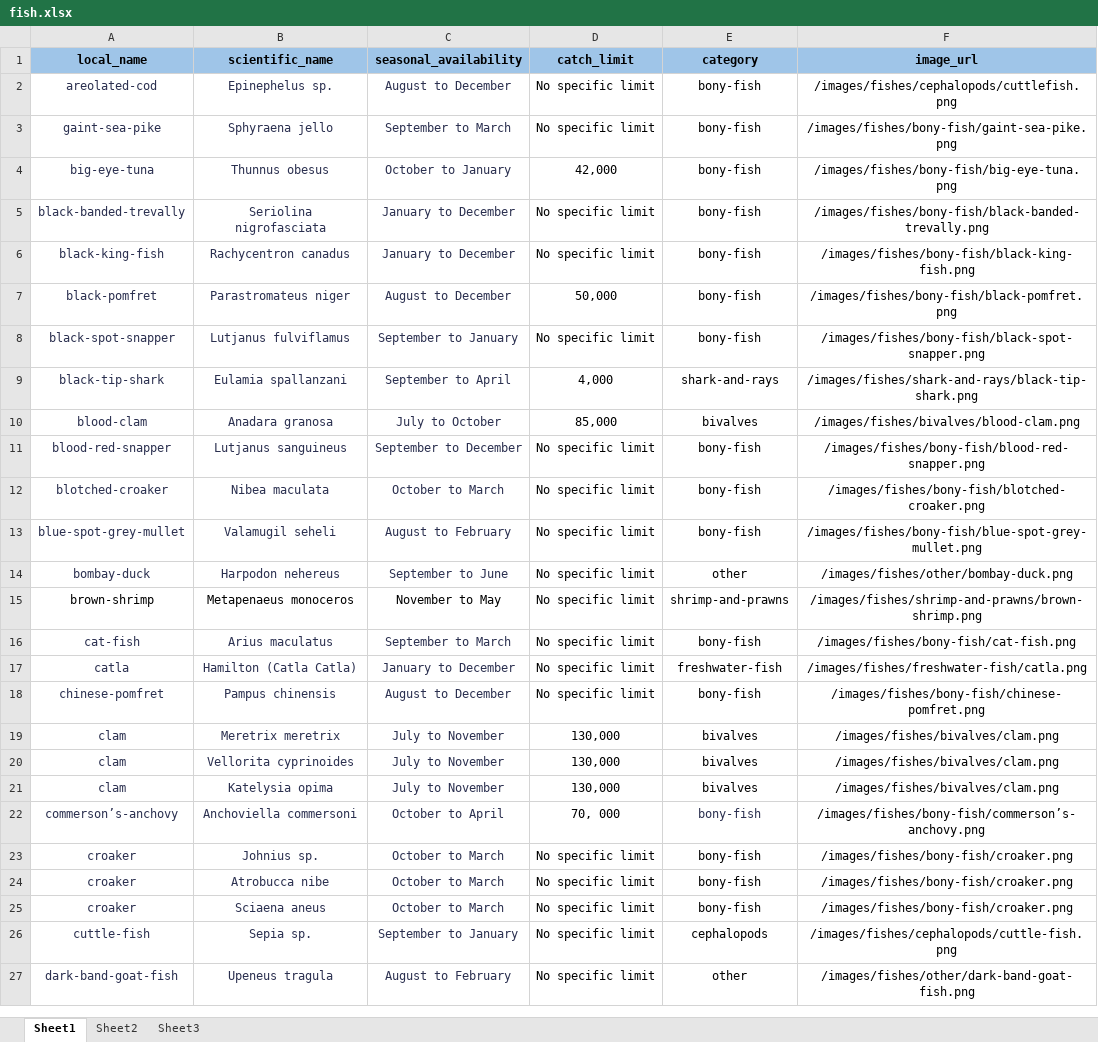
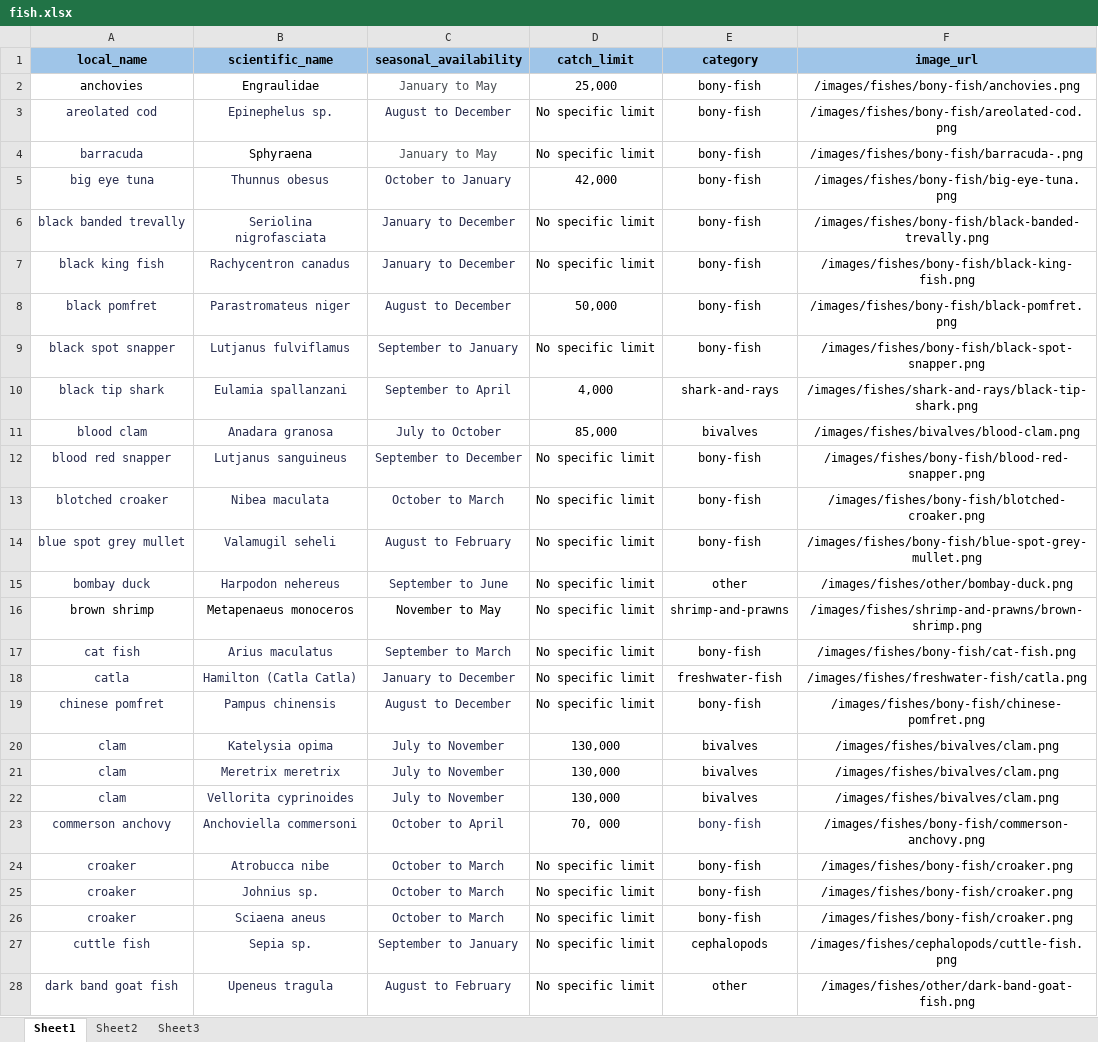
Before and after one commit to Gaurav-Jain-0781/Eco-Harbour, an Excel workbook: Docs/Datasets/fish.xlsx, sheet Sheet1, drawn as a sheet; only a part is shown; values as stored, in another font and other column widths than the file's, no borders; removed rows and columns are numbered as before the commit, all else as after; the diff covers the shown part only; the diff names each change by its address in the sheet, - before the commit and + after, or states it on an @@ line.

```diff
--- a/Docs/Datasets/fish.xlsx (sheet Sheet1)
+++ b/Docs/Datasets/fish.xlsx (sheet Sheet1)
+row 2: anchovies | Engraulidae | January to May | 25,000 | bony-fish | /images/fishes/bony-fish/anchovies.png
-A3 (local_name): areolated-cod
+A3 (local_name): areolated cod
-F3 (image_url): /images/fishes/cephalopods/cuttlefish.png
+F3 (image_url): /images/fishes/bony-fish/areolated-cod.png
-row 3: gaint-sea-pike | Sphyraena jello | September to March | No specific limit | bony-fish | /images/fishes/bony-fish/gaint-sea-pike.png
+row 4: barracuda | Sphyraena | January to May | No specific limit | bony-fish | /images/fishes/bony-fish/barracuda-.png
-A5 (local_name): big-eye-tuna
+A5 (local_name): big eye tuna
-A6 (local_name): black-banded-trevally
+A6 (local_name): black banded trevally
-A7 (local_name): black-king-fish
+A7 (local_name): black king fish
-A8 (local_name): black-pomfret
+A8 (local_name): black pomfret
-A9 (local_name): black-spot-snapper
+A9 (local_name): black spot snapper
-A10 (local_name): black-tip-shark
+A10 (local_name): black tip shark
-A11 (local_name): blood-clam
+A11 (local_name): blood clam
-A12 (local_name): blood-red-snapper
+A12 (local_name): blood red snapper
-A13 (local_name): blotched-croaker
+A13 (local_name): blotched croaker
-A14 (local_name): blue-spot-grey-mullet
+A14 (local_name): blue spot grey mullet
-A15 (local_name): bombay-duck
+A15 (local_name): bombay duck
-A16 (local_name): brown-shrimp
+A16 (local_name): brown shrimp
-A17 (local_name): cat-fish
+A17 (local_name): cat fish
-A19 (local_name): chinese-pomfret
+A19 (local_name): chinese pomfret
@@ row 21 moved to row 20: clam @@
-A23 (local_name): commerson’s-anchovy
+A23 (local_name): commerson anchovy
-F23 (image_url): /images/fishes/bony-fish/commerson’s-anchovy.png
+F23 (image_url): /images/fishes/bony-fish/commerson-anchovy.png
-A27 (local_name): cuttle-fish
+A27 (local_name): cuttle fish
-A28 (local_name): dark-band-goat-fish
+A28 (local_name): dark band goat fish
```
Also changed, not shown: 11 added rows, 10 removed rows, 10 moved rows and 71 edited cells elsewhere in this sheet, formulas that keep their value, 13 other files.
